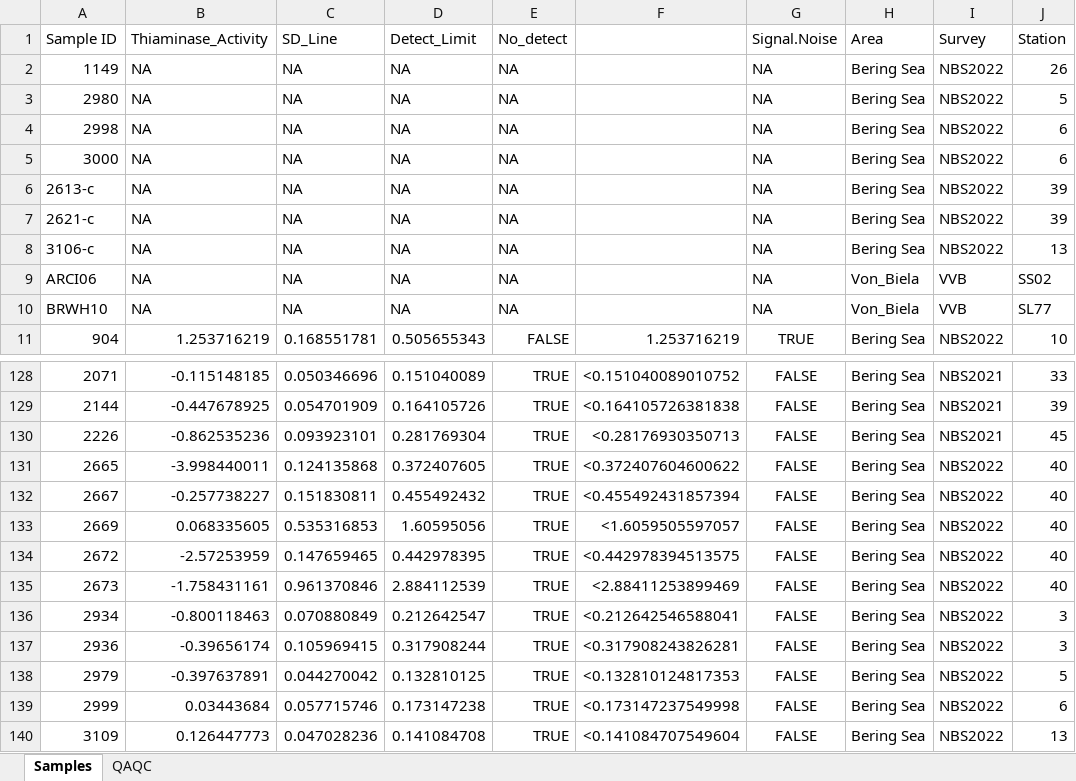
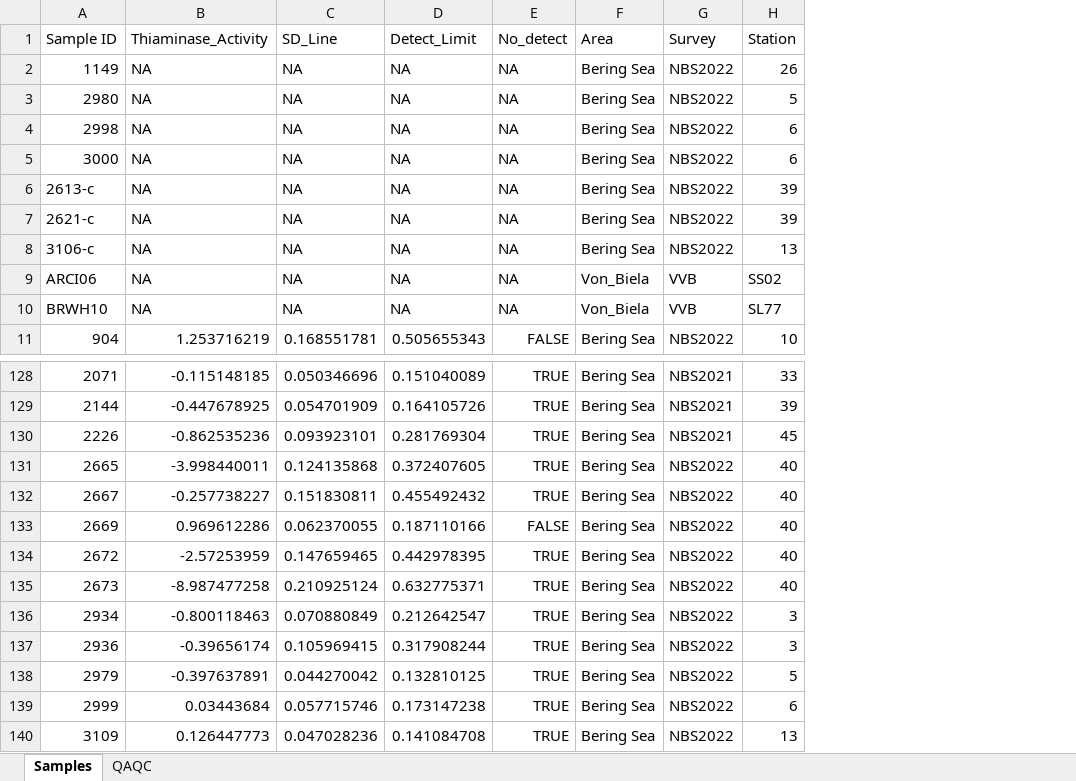
Before and after one commit to dwprt/thiaminase, an Excel workbook: Thiaminase Activity Assays.12.15.2022/WORKING.COPY.2022_Thiaminase_MetaData_drew.xlsx, sheet Samples, drawn as a sheet; only a part is shown, gaps mark what is left out; values as stored, in another font and other column widths than the file's, no borders; removed rows and columns are numbered as before the commit, all else as after; the diff covers the shown part only; the diff names each change by its address in the sheet, - before the commit and + after, or states it on an @@ line.

```diff
--- a/Thiaminase Activity Assays.12.15.2022/WORKING.COPY.2022_Thiaminase_MetaData_drew.xlsx (sheet Samples)
+++ b/Thiaminase Activity Assays.12.15.2022/WORKING.COPY.2022_Thiaminase_MetaData_drew.xlsx (sheet Samples)
-column F, row 11: 1.253716219; rows 128-140: <0.151040089010752 | <0.164105726381838 | <0.28176930350713 | <0.372407604600622 | <0.455492431857394 | <1.6059505597057 | <0.442978394513575 | <2.88411253899469 | <0.212642546588041 | <0.317908243826281 | <0.132810124817353 | <0.173147237549998 | <0.141084707549604
-column G (Signal.Noise), rows 2-11: NA | NA | NA | NA | NA | NA | NA | NA | NA | TRUE; rows 128-140: all FALSE
-B133 (Thiaminase_Activity): 0.068335605
+B133 (Thiaminase_Activity): 0.969612286
-C133 (SD_Line): 0.535316853
+C133 (SD_Line): 0.062370055
-D133 (Detect_Limit): 1.60595056
+D133 (Detect_Limit): 0.187110166
-E133 (No_detect): TRUE
+E133 (No_detect): FALSE
-B135 (Thiaminase_Activity): -1.758431161
+B135 (Thiaminase_Activity): -8.987477258
-C135 (SD_Line): 0.961370846
+C135 (SD_Line): 0.210925124
-D135 (Detect_Limit): 2.884112539
+D135 (Detect_Limit): 0.632775371
```
Also changed, not shown: 26 added rows elsewhere in this sheet, Thiaminase Activity Assays.12.15.2022/RERUNS.12.20.22.Thiaminase.Assay.xlsx, Thiaminase Activity Assays.12.15.2022/Sample Storage Thiaminase Assay.xlsx, 10 other files.
